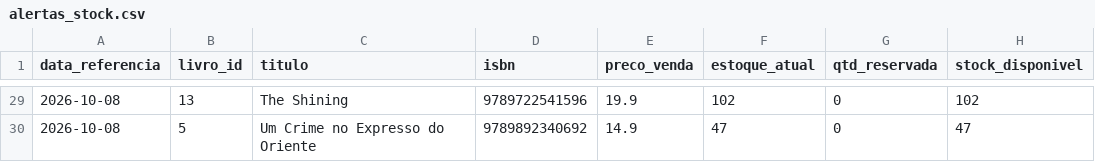
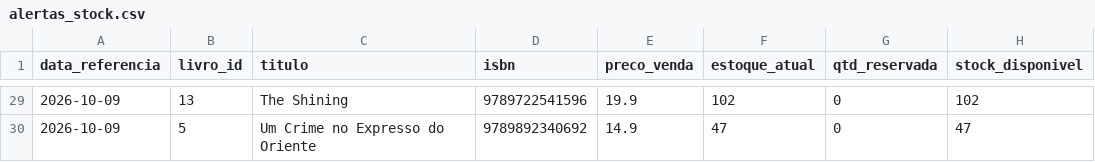
Before and after one commit to fernandaazevedoepg-hue/SABIN, a CSV file: outputs/alertas_stock.csv, drawn as a sheet; only a part is shown, gaps mark what is left out; the diff covers the shown part only; the diff names each change by its address in the sheet, - before the commit and + after, or states it on an @@ line.

```diff
--- a/outputs/alertas_stock.csv
+++ b/outputs/alertas_stock.csv
-A29:A30 (data_referencia): 2026-10-08
+A29:A30 (data_referencia): 2026-10-09
```
Also changed, not shown: 40 edited cells elsewhere in this file, 2 other files.
